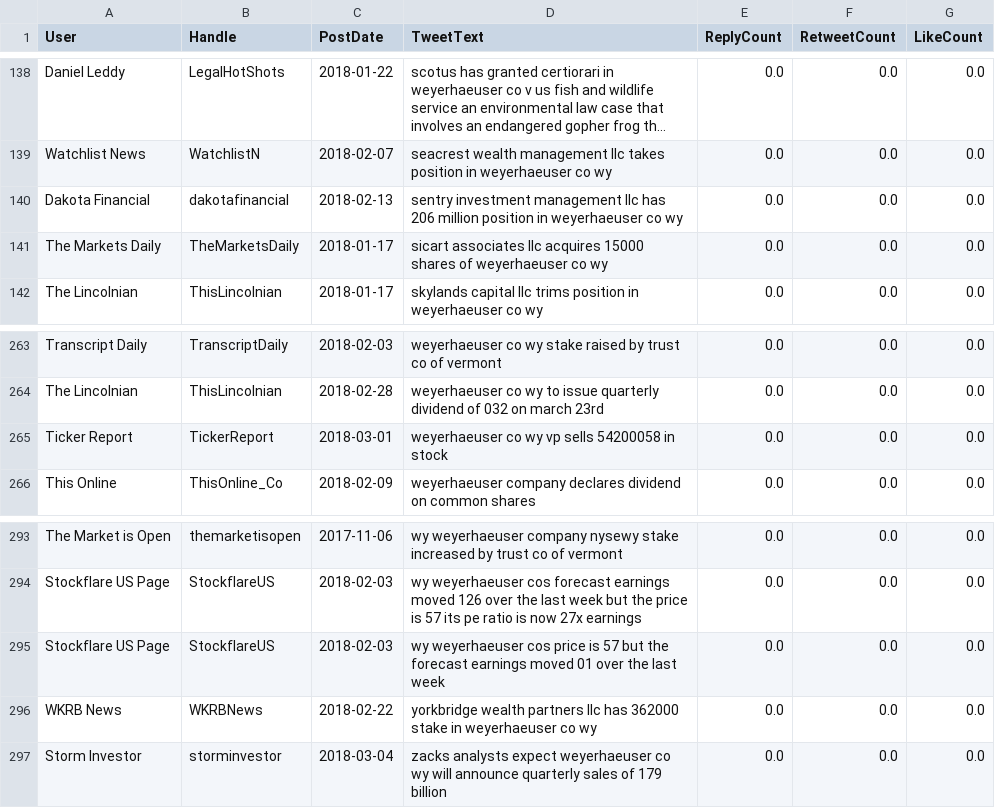
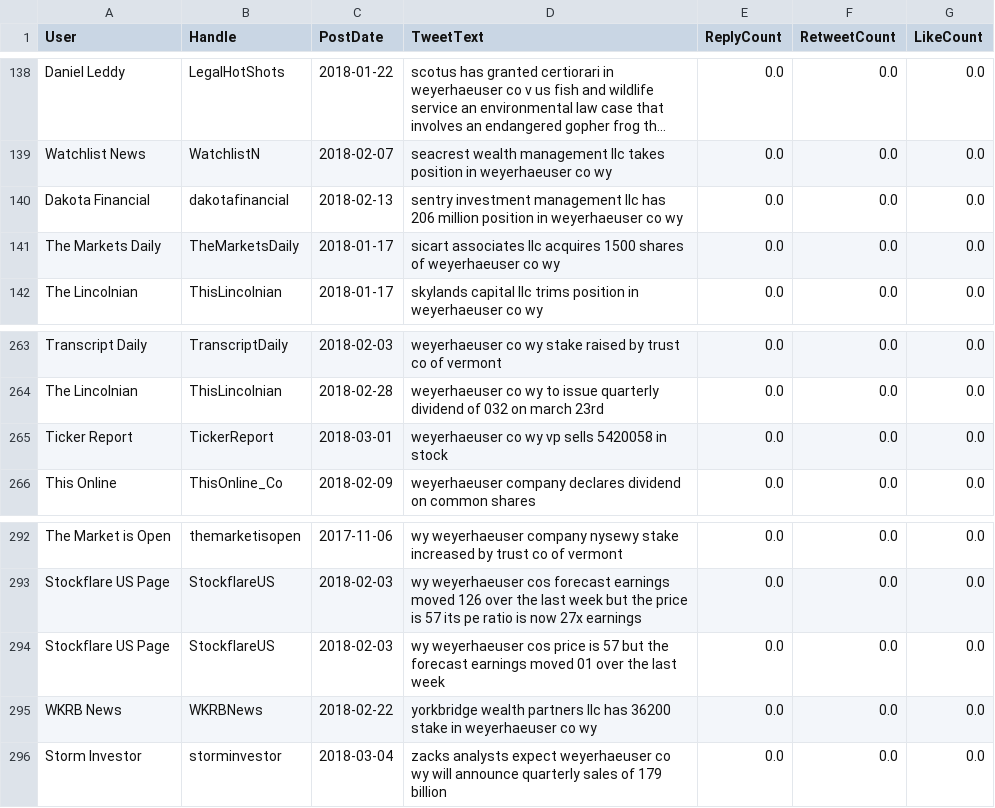
Before and after one commit to JoseAngelGarciaSanchez/overperforming-58-energy-stocks, a CSV file: data_cleaned/webscraped_WEYERHAEUSER_CO.csv/part-00000-6e0475d1-6308-457a-ba1b-43f7f8dedd35-c000.csv (was data_cleaned/webscraped_WEYERHAEUSER_CO.csv/part-00000-22938642-b661-46a9-a356-db791b7df185-c000.csv), drawn as a sheet; only a part is shown, gaps mark what is left out; long unchanged cells end in …; the diff covers the shown part only.

```diff
--- a/data_cleaned/webscraped_WEYERHAEUSER_CO.csv/part-00000-22938642-b661-46a9-a356-db791b7df185-c000.csv
+++ b/data_cleaned/webscraped_WEYERHAEUSER_CO.csv/part-00000-6e0475d1-6308-457a-ba1b-43f7f8dedd35-c000.csv
@@ -140,3 +140,3 @@ Watchlist News,WatchlistN,2018-02-07,seacrest wealth management llc takes positi
 Dakota Financial,dakotafinancial,2018-02-13,sentry investment management llc has 206 million position in weyerhaeuser co wy,0.0,0.0,0.0
-The Markets Daily,TheMarketsDaily,2018-01-17,sicart associates llc acquires 15000 shares of weyerhaeuser co wy,0.0,0.0,0.0
+The Markets Daily,TheMarketsDaily,2018-01-17,sicart associates llc acquires 1500 shares of weyerhaeuser co wy,0.0,0.0,0.0
 The Lincolnian,ThisLincolnian,2018-01-17,skylands capital llc trims position in weyerhaeuser co wy,0.0,0.0,0.0
@@ -264,3 +264,3 @@ Transcript Daily,TranscriptDaily,2018-02-03,weyerhaeuser co wy stake raised by t
 The Lincolnian,ThisLincolnian,2018-02-28,weyerhaeuser co wy to issue quarterly dividend of 032 on march 23rd,0.0,0.0,0.0
-Ticker Report,TickerReport,2018-03-01,weyerhaeuser co wy vp sells 54200058 in stock,0.0,0.0,0.0
+Ticker Report,TickerReport,2018-03-01,weyerhaeuser co wy vp sells 5420058 in stock,0.0,0.0,0.0
 This Online,ThisOnline_Co,2018-02-09,weyerhaeuser company declares dividend on common shares,0.0,0.0,0.0
@@ -295,3 +294,3 @@ Stockflare US Page,StockflareUS,2018-02-03,wy weyerhaeuser cos forecast earnings
 Stockflare US Page,StockflareUS,2018-02-03,wy weyerhaeuser cos price is 57 but the forecast earnings moved 01 over the last week,0.0,0.0,0.0
-WKRB News,WKRBNews,2018-02-22,yorkbridge wealth partners llc has 362000 stake in weyerhaeuser co wy,0.0,0.0,0.0
+WKRB News,WKRBNews,2018-02-22,yorkbridge wealth partners llc has 36200 stake in weyerhaeuser co wy,0.0,0.0,0.0
 Storm Investor,storminvestor,2018-03-04,zacks analysts expect weyerhaeuser co wy will announce quarterly sales of 179 billion,0.0,0.0,0.0
```
Also changed, not shown: 1 added row, 2 removed rows, 3 moved rows and 10 edited cells elsewhere in this file, 3 other files.
